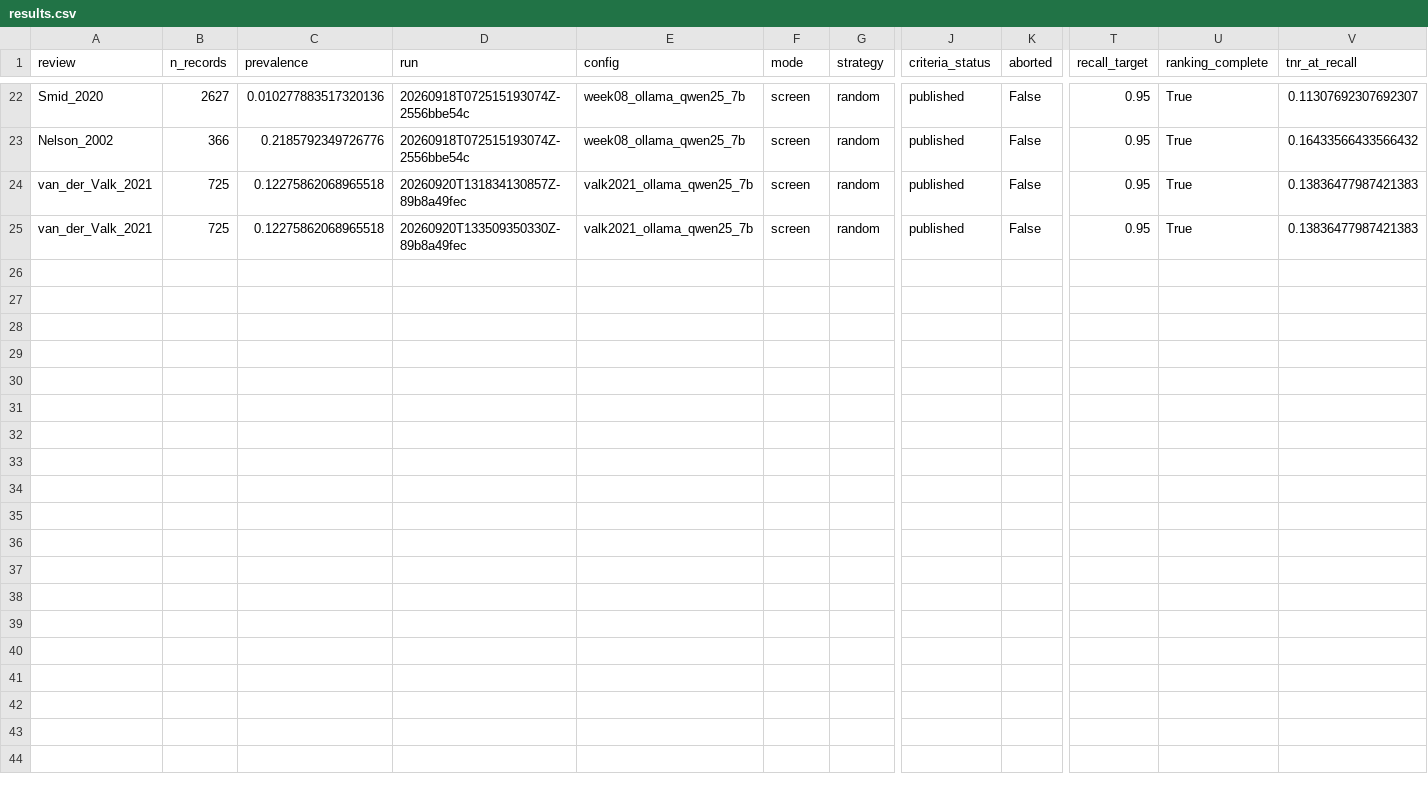
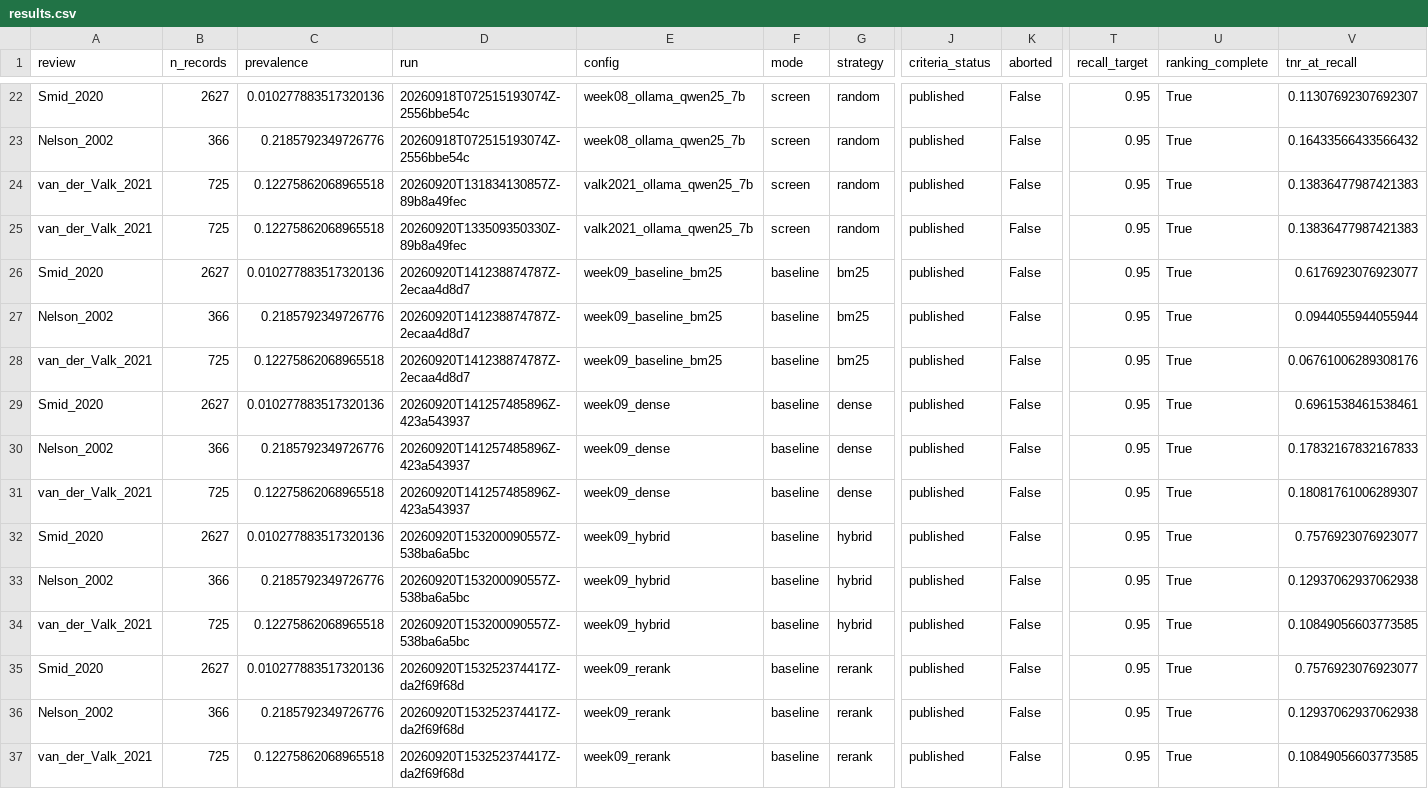
Before and after one commit to KavinduPehesara/Beyond-Retrieval, a CSV file: reports/results.csv, drawn as a sheet; only a part is shown, gaps mark what is left out; rows hold the shown columns only; the diff names each change by its address in the sheet, - before the commit and + after, or states it on an @@ line.

```diff
--- a/reports/results.csv
+++ b/reports/results.csv
+row 26: Smid_2020 | 2627 | 0.010277883517320136 | 20260920T141238874787Z-2ecaa4d8d7 | week09_baseline_bm25 | baseline | bm25 | published | False | 0.95 | True | 0.6176923076923077
+row 27: Nelson_2002 | 366 | 0.2185792349726776 | 20260920T141238874787Z-2ecaa4d8d7 | week09_baseline_bm25 | baseline | bm25 | published | False | 0.95 | True | 0.0944055944055944
+row 28: van_der_Valk_2021 | 725 | 0.12275862068965518 | 20260920T141238874787Z-2ecaa4d8d7 | week09_baseline_bm25 | baseline | bm25 | published | False | 0.95 | True | 0.06761006289308176
+row 29: Smid_2020 | 2627 | 0.010277883517320136 | 20260920T141257485896Z-423a543937 | week09_dense | baseline | dense | published | False | 0.95 | True | 0.6961538461538461
+row 30: Nelson_2002 | 366 | 0.2185792349726776 | 20260920T141257485896Z-423a543937 | week09_dense | baseline | dense | published | False | 0.95 | True | 0.17832167832167833
+row 31: van_der_Valk_2021 | 725 | 0.12275862068965518 | 20260920T141257485896Z-423a543937 | week09_dense | baseline | dense | published | False | 0.95 | True | 0.18081761006289307
+row 32: Smid_2020 | 2627 | 0.010277883517320136 | 20260920T153200090557Z-538ba6a5bc | week09_hybrid | baseline | hybrid | published | False | 0.95 | True | 0.7576923076923077
+row 33: Nelson_2002 | 366 | 0.2185792349726776 | 20260920T153200090557Z-538ba6a5bc | week09_hybrid | baseline | hybrid | published | False | 0.95 | True | 0.12937062937062938
+row 34: van_der_Valk_2021 | 725 | 0.12275862068965518 | 20260920T153200090557Z-538ba6a5bc | week09_hybrid | baseline | hybrid | published | False | 0.95 | True | 0.10849056603773585
+row 35: Smid_2020 | 2627 | 0.010277883517320136 | 20260920T153252374417Z-da2f69f68d | week09_rerank | baseline | rerank | published | False | 0.95 | True | 0.7576923076923077
+row 36: Nelson_2002 | 366 | 0.2185792349726776 | 20260920T153252374417Z-da2f69f68d | week09_rerank | baseline | rerank | published | False | 0.95 | True | 0.12937062937062938
+row 37: van_der_Valk_2021 | 725 | 0.12275862068965518 | 20260920T153252374417Z-da2f69f68d | week09_rerank | baseline | rerank | published | False | 0.95 | True | 0.10849056603773585
```
Also changed, not shown: 1 other file.
